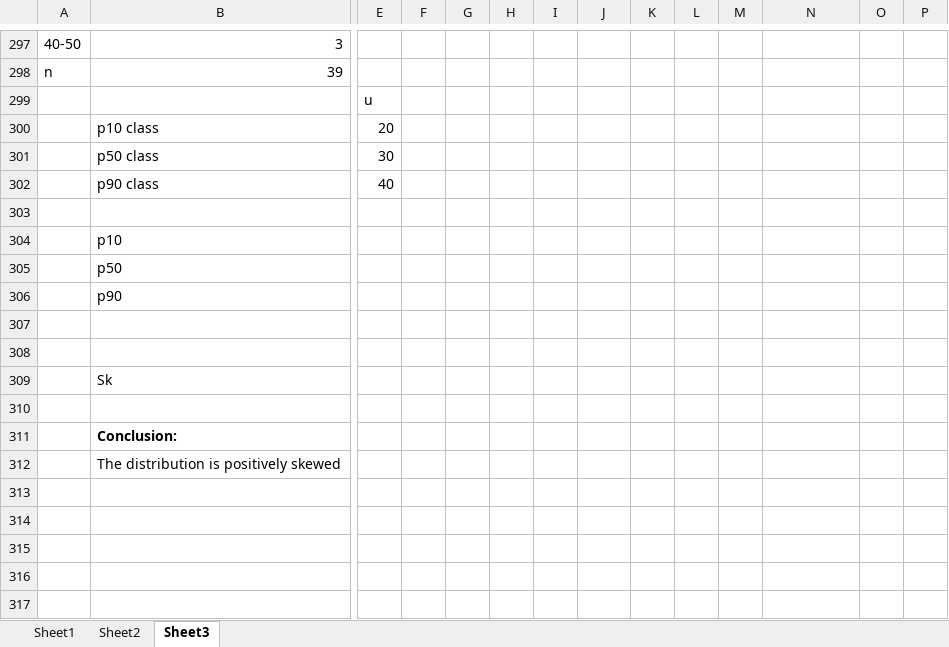
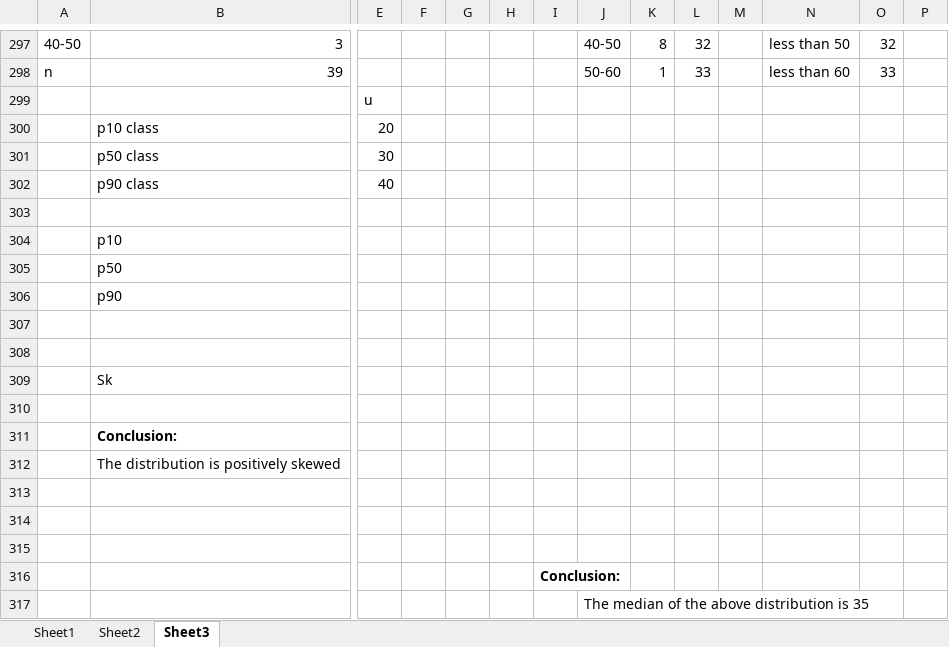
Before and after one commit to lsdfnlskdngflseidkf/git, an Excel workbook: business Stats/Book2.xlsx, sheet Sheet3, drawn as a sheet; only a part is shown, gaps mark what is left out; values as stored, in another font and other column widths than the file's, no borders; charts and pictures not drawn; removed rows and columns are numbered as before the commit, all else as after; rows hold the shown columns only; the diff covers the shown part only; the diff names each change by its address in the sheet, - before the commit and + after, or states it on an @@ line.

```diff
--- a/business Stats/Book2.xlsx (sheet Sheet3)
+++ b/business Stats/Book2.xlsx (sheet Sheet3)
-J297: (empty)
+J297: 40-50
-K297: (empty)
+K297: 8
-L297: (empty)
+L297: 32
-N297: (empty)
+N297: less than 50
-O297: (empty)
+O297: 32
-row 298: n | 39
+row 298: n | 39 |  |  |  |  |  | 50-60 | 1 | 33 |  | less than 60 | 33
+row 313: (empty)
+row 314: (empty)
+row 315: (empty)
+row 316:  |  |  |  |  |  | Conclusion:
+row 317:  |  |  |  |  |  |  | The median of the above distribution is 35
```
Also changed, not shown: 2 added rows, 2 removed rows, 26 edited cells and merged cells elsewhere in this sheet, charts or pictures.
